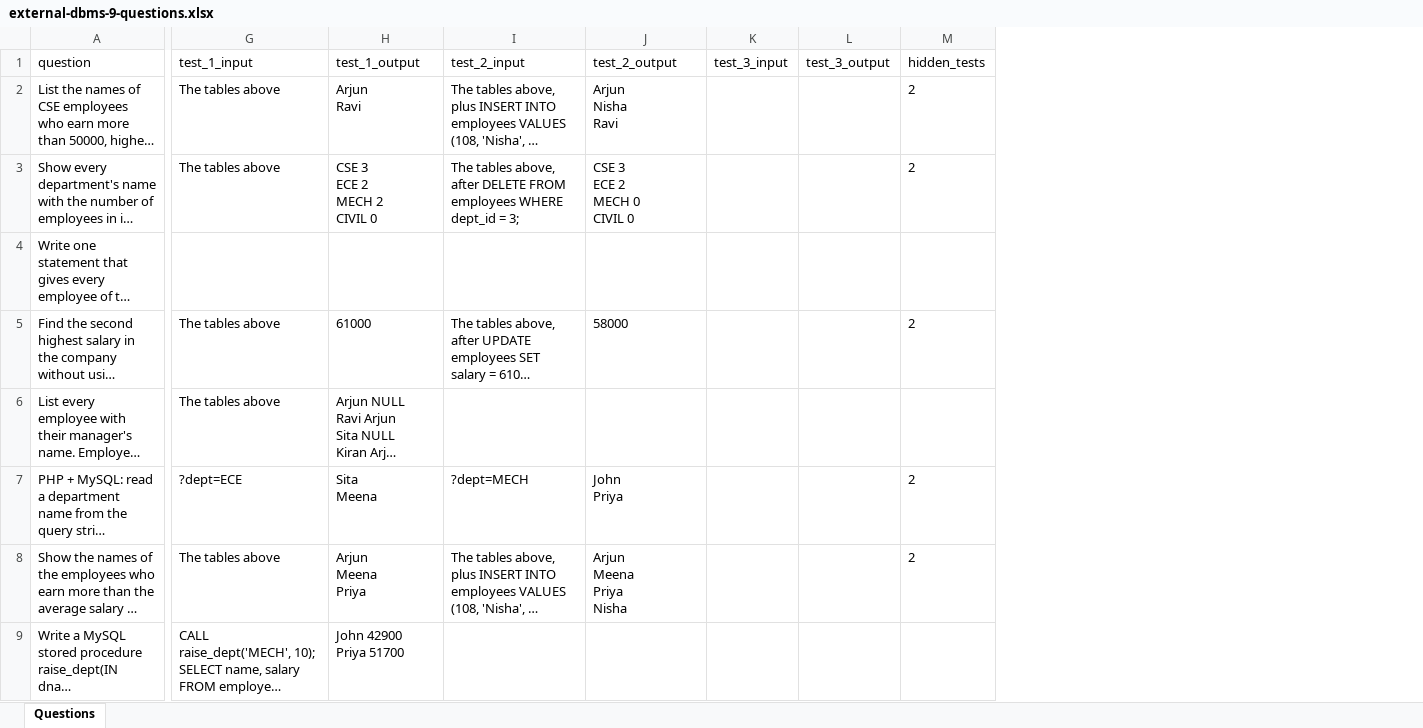
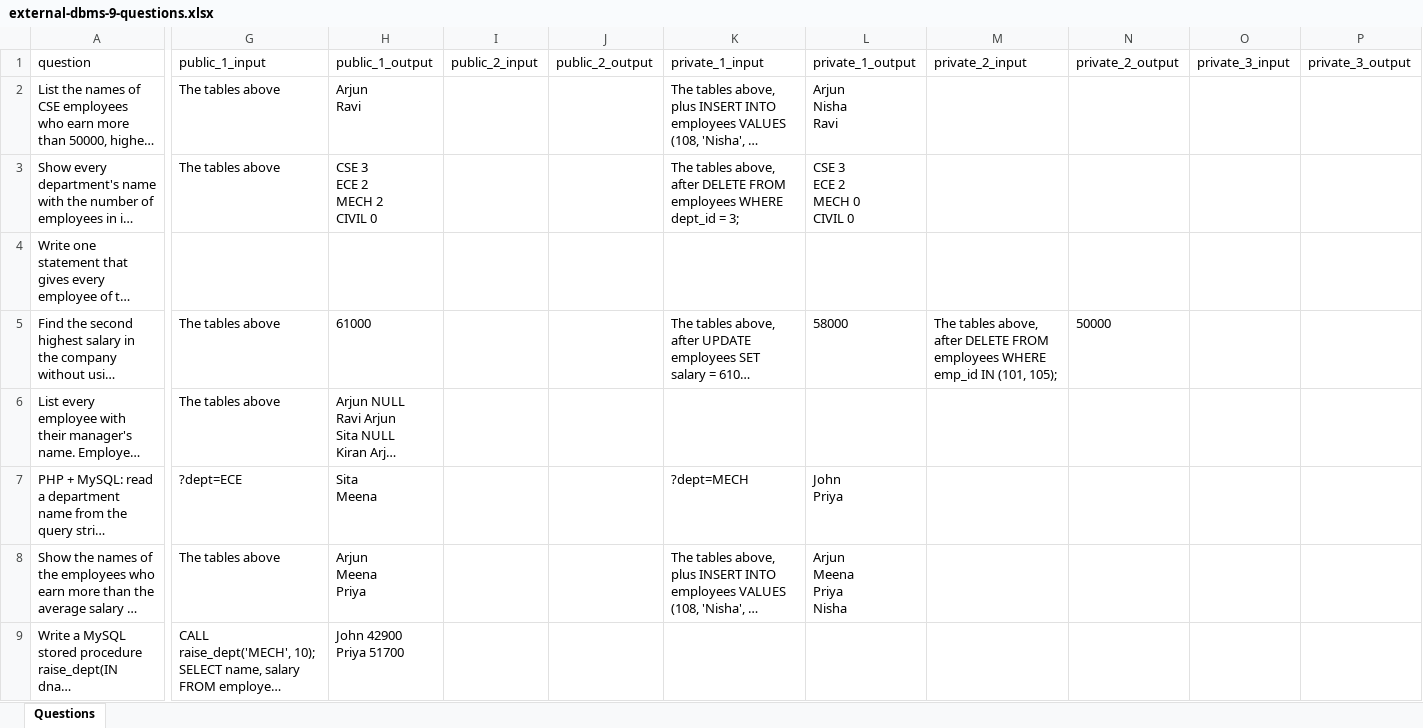
Before and after one commit to Maheshkarri4444/wtexamify, an Excel workbook: samples/external-dbms-9-questions.xlsx, sheet Questions, drawn as a sheet; only a part is shown, gaps mark what is left out; long unchanged cells end in …; values as stored, in another font and other column widths than the file's, no borders; removed rows and columns are numbered as before the commit, all else as after; the diff names each change by its address in the sheet, - before the commit and + after, or states it on an @@ line.

```diff
--- a/samples/external-dbms-9-questions.xlsx (sheet Questions)
+++ b/samples/external-dbms-9-questions.xlsx (sheet Questions)
+column I (public_2_input), empty
+column J (public_2_output), empty
-column K (test_3_input), empty
-column L (test_3_output), empty
-column M (hidden_tests), rows 2-8: 2 | 2 |  | 2 |  | 2 | 2
+column M (private_2_input), row 5: The tables above, after DELETE FROM employees WHERE emp_id IN (101, 105);
+column N (private_2_output), row 5: 50000
+column O (private_3_input), empty
+column P (private_3_output), empty
-G1: test_1_input
+G1: public_1_input
-H1: test_1_output
+H1: public_1_output
-K1: test_2_input
+K1: private_1_input
-L1: test_2_output
+L1: private_1_output
```
Also changed, not shown: samples/external-dsa-6-questions.xlsx, samples/students.xlsx, 46 other files.
